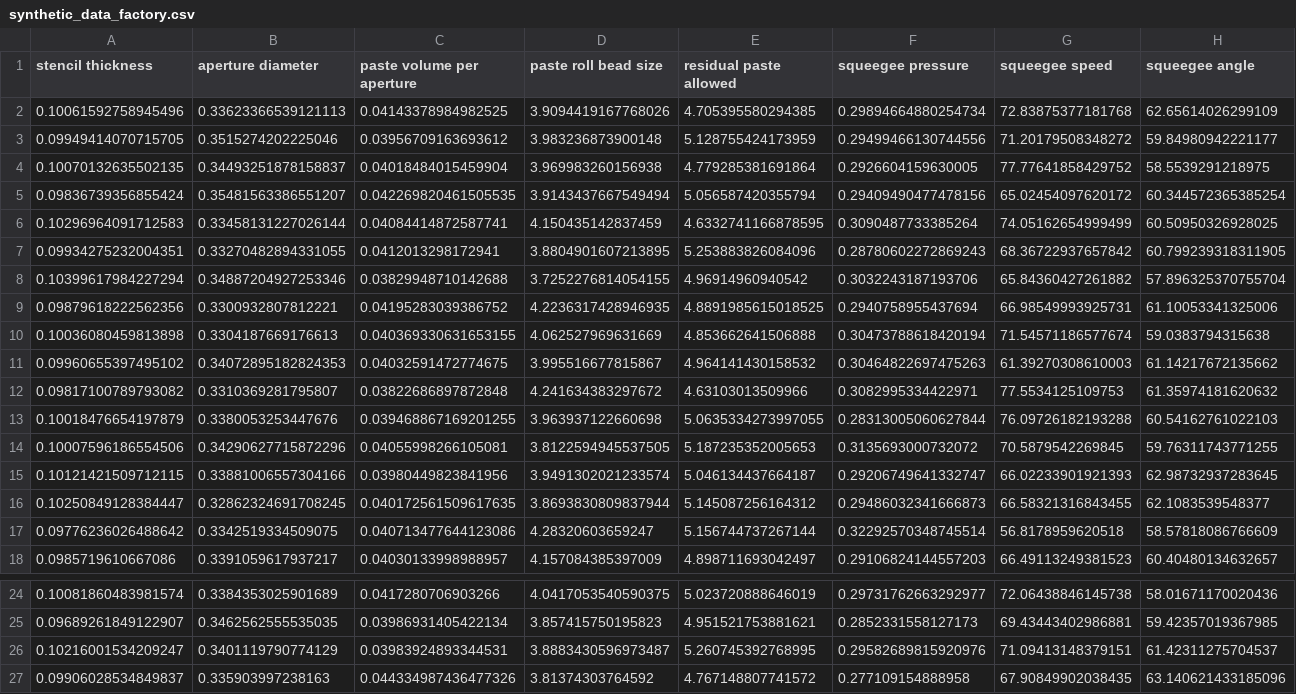
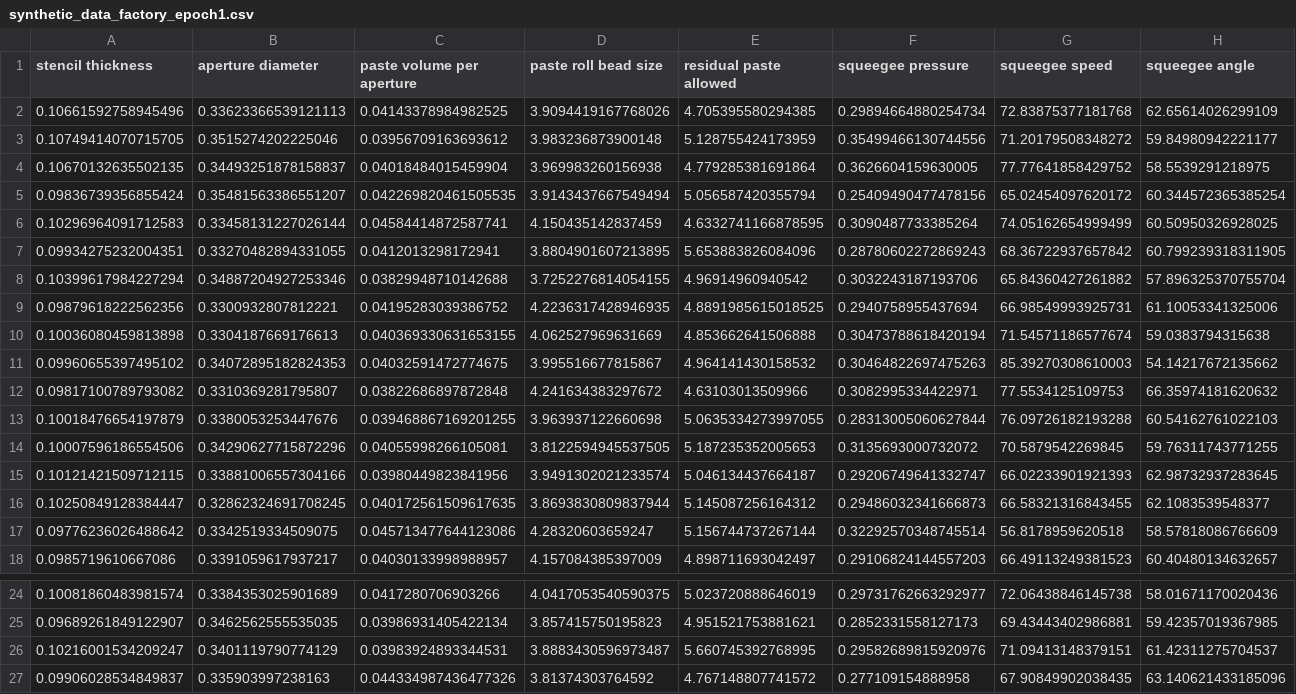
Before and after one commit to Neurosymbols/Research, a CSV file: app/data/input/synthetic_data_factory_epoch1.csv (was app/data/input/synthetic_data_factory.csv), drawn as a sheet; only a part is shown, gaps mark what is left out; the diff names each change by its address in the sheet, - before the commit and + after, or states it on an @@ line.

Commit message:
epoch 2 specs processed and synthetic data generated

```diff
--- a/app/data/input/synthetic_data_factory.csv
+++ b/app/data/input/synthetic_data_factory_epoch1.csv
-A2 (stencil thickness): 0.10061592758945496
+A2 (stencil thickness): 0.10661592758945496
-A3 (stencil thickness): 0.09949414070715705
+A3 (stencil thickness): 0.10749414070715705
-F3 (squeegee pressure): 0.29499466130744556
+F3 (squeegee pressure): 0.35499466130744556
-A4 (stencil thickness): 0.10070132635502135
+A4 (stencil thickness): 0.10670132635502135
-F4 (squeegee pressure): 0.2926604159630005
+F4 (squeegee pressure): 0.3626604159630005
-F5 (squeegee pressure): 0.29409490477478156
+F5 (squeegee pressure): 0.25409490477478156
-C6 (paste volume per aperture): 0.04084414872587741
+C6 (paste volume per aperture): 0.04584414872587741
-E7 (residual paste allowed): 5.253883826084096
+E7 (residual paste allowed): 5.653883826084096
-G11 (squeegee speed): 61.39270308610003
+G11 (squeegee speed): 85.39270308610003
-H11 (squeegee angle): 61.14217672135662
+H11 (squeegee angle): 54.14217672135662
-H12 (squeegee angle): 61.35974181620632
+H12 (squeegee angle): 66.35974181620632
-C17 (paste volume per aperture): 0.040713477644123086
+C17 (paste volume per aperture): 0.045713477644123086
-E26 (residual paste allowed): 5.260745392768995
+E26 (residual paste allowed): 5.660745392768995
```
Also changed, not shown: 5 other files.
